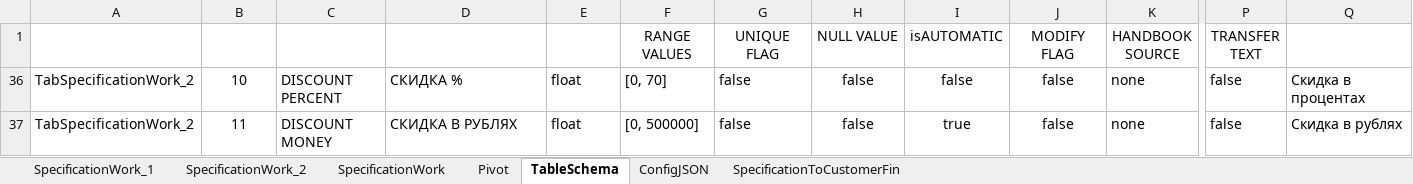
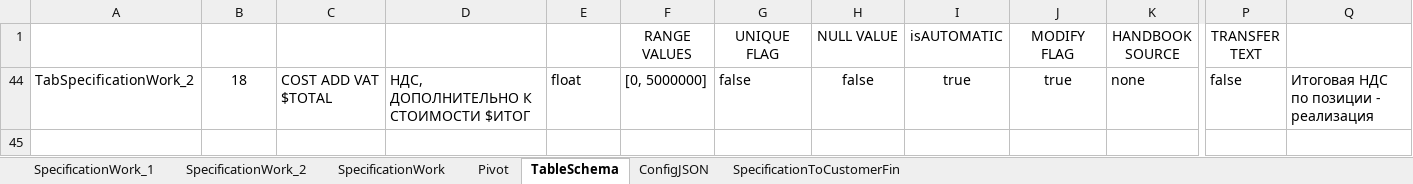
Before and after one commit to Konkery/Project-1_2026-N2-MAS, an Excel workbook: 03__Проект/07__template-excel/20__work_spec/20__ШАБЛОН-спецификация work spec rev.05 v03 #2026.xlsx, sheet TableSchema, drawn as a sheet; only a part is shown, gaps mark what is left out; values as stored, in another font and other column widths than the file's, no borders; conditional formats and table styles not drawn; removed rows and columns are numbered as before the commit, all else as after; rows hold the shown columns only; the diff names each change by its address in the sheet, - before the commit and + after, or states it on an @@ line.

```diff
--- a/03__Проект/07__template-excel/20__work_spec/20__ШАБЛОН-спецификация work spec rev.05 v03 #2026.xlsx (sheet TableSchema)
+++ b/03__Проект/07__template-excel/20__work_spec/20__ШАБЛОН-спецификация work spec rev.05 v03 #2026.xlsx (sheet TableSchema)
@@ row 36 hidden: TabSpecificationWork_2 | 10 | DISCOUNT PERCENT | СКИДКА % | float | [0, 70] | false | false | false | false | none | false | Скидка в процентах @@
-B44 (NUM COLUMN): 11
+B44 (NUM COLUMN): 18
-C44 (СOLUMNS NAME): DISCOUNT MONEY
+C44 (СOLUMNS NAME): COST ADD VAT $TOTAL
-D44 (COLUMN NAME RUS): СКИДКА В РУБЛЯХ
+D44 (COLUMN NAME RUS): НДС, ДОПОЛНИТЕЛЬНО К СТОИМОСТИ $ИТОГ
-F44 (RANGE VALUES): [0, 500000]
+F44 (RANGE VALUES): [0, 5000000]
-J44 (MODIFY FLAG): false
+J44 (MODIFY FLAG): true
-Q44 (COMMENT): Скидка в рублях
+Q44 (COMMENT): Итоговая НДС по позиции - реализация
```
Also changed, not shown: sheet SpecificationWork_1, hidden cells, 3 other files.
